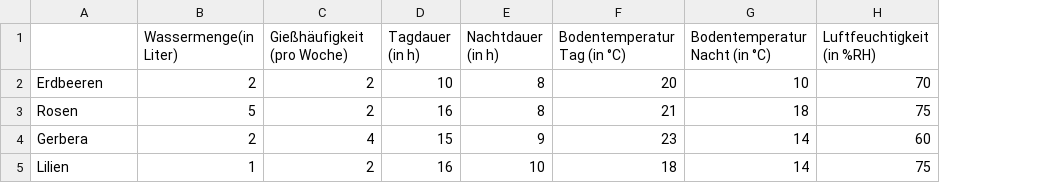
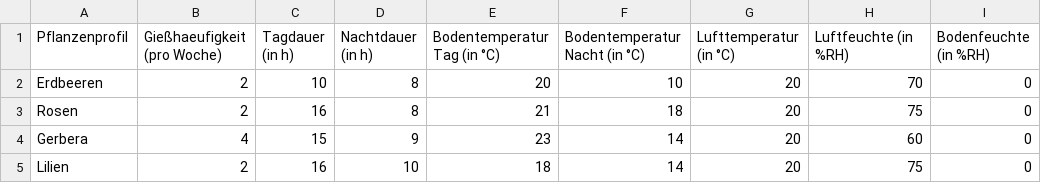
Before and after one commit to TechVoyager/Setzlingsanlage, a CSV file: Raspberry Pico/Data/Pflanzenprofile.csv, drawn as a sheet; removed rows and columns are numbered as before the commit, all else as after; the diff names each change by its address in the sheet, - before the commit and + after, or states it on an @@ line.

Commit message:
Pflanzenprofil mit dict verbessert

```diff
--- a/Raspberry Pico/Data/Pflanzenprofile.csv
+++ b/Raspberry Pico/Data/Pflanzenprofile.csv
-column B (Wassermenge(in Liter)), rows 2-5: 2 | 5 | 2 | 1
+column G (Lufttemperatur (in °C)), rows 2-5: all 20
+column I (Bodenfeuchte (in %RH)), rows 2-5: all 0
-A1: (empty)
+A1: Pflanzenprofil
-B1: Gießhäufigkeit (pro Woche)
+B1: Gießhaeufigkeit (pro Woche)
-H1: Luftfeuchtigkeit (in %RH)
+H1: Luftfeuchte (in %RH)
```
Also changed, not shown: 1 other file.
